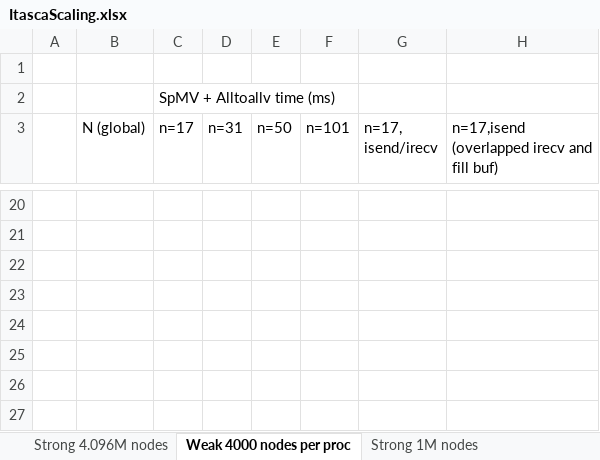
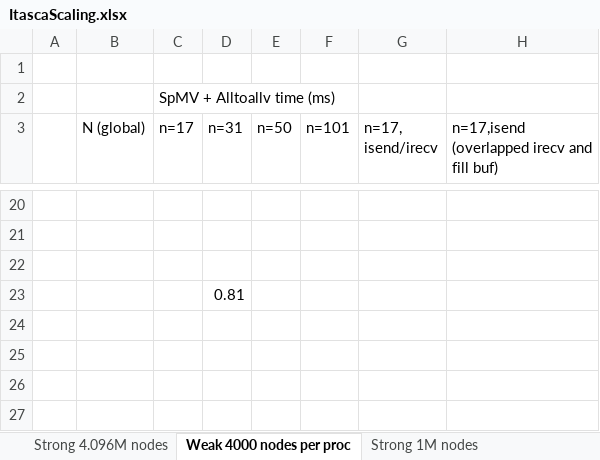
Before and after one commit to bollig/Karen, an Excel workbook: latex/performance_content/scaling/ItascaScaling.xlsx, sheet Weak 4000 nodes per proc, drawn as a sheet; only a part is shown, gaps mark what is left out; values as stored, in another font and other column widths than the file's, no borders; charts and pictures not drawn; the diff names each change by its address in the sheet, - before the commit and + after, or states it on an @@ line.

```diff
--- a/latex/performance_content/scaling/ItascaScaling.xlsx (sheet Weak 4000 nodes per proc)
+++ b/latex/performance_content/scaling/ItascaScaling.xlsx (sheet Weak 4000 nodes per proc)
-D23 (n=31): (empty)
+D23 (n=31): 0.81
```
Also changed, not shown: latex/performance_content/scaling/ItascaWeakScaling.xlsx, 5 other files.
